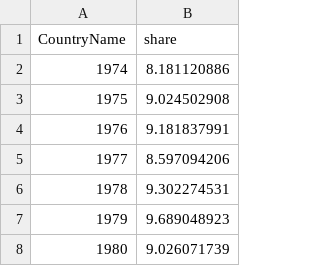
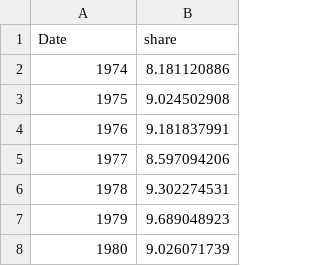
Before and after one commit to ydunga/data, a CSV file: taxshareindia.csv, drawn as a sheet; only a part is shown.

Commit message:
Update taxshareindia.csv

```diff
--- a/taxshareindia.csv
+++ b/taxshareindia.csv
@@ -1,2 +1,2 @@
-CountryName,share
+Date, share
 1974,8.181120886
```
